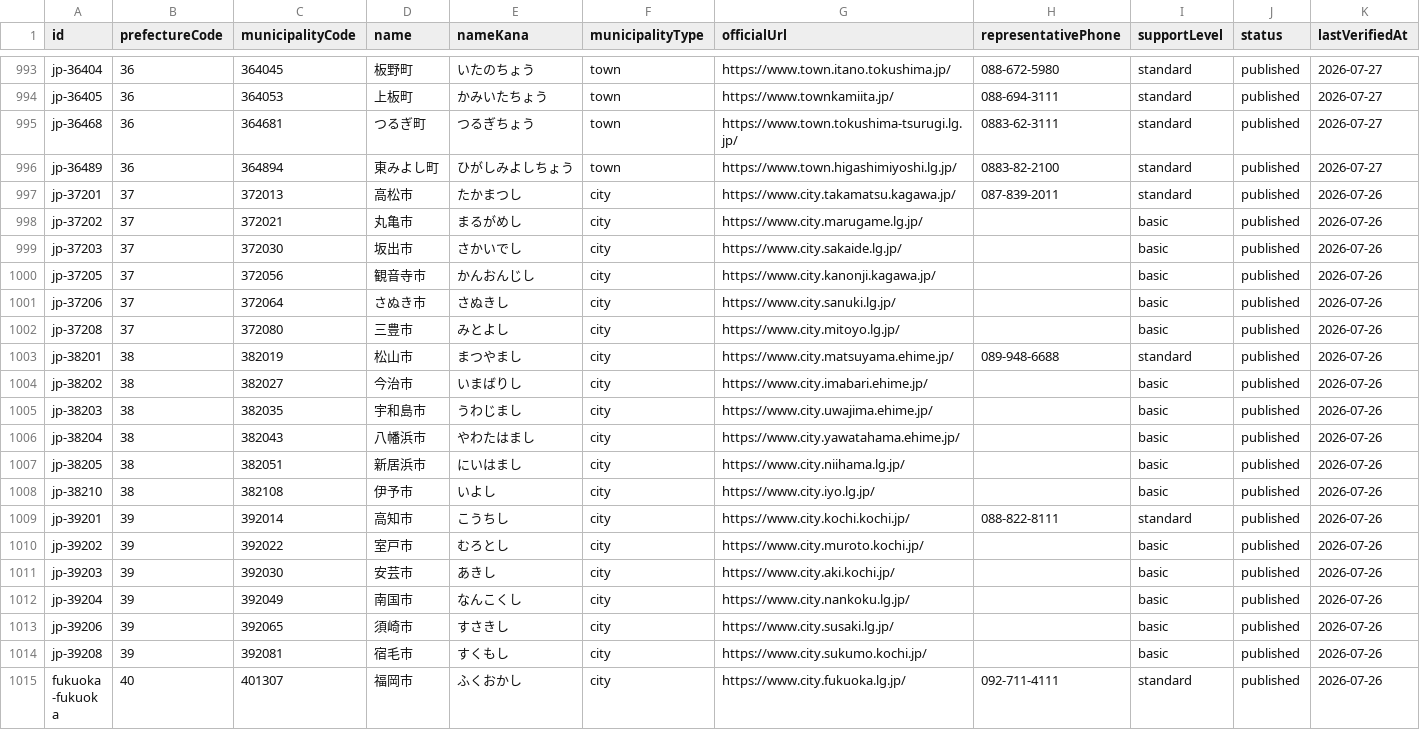
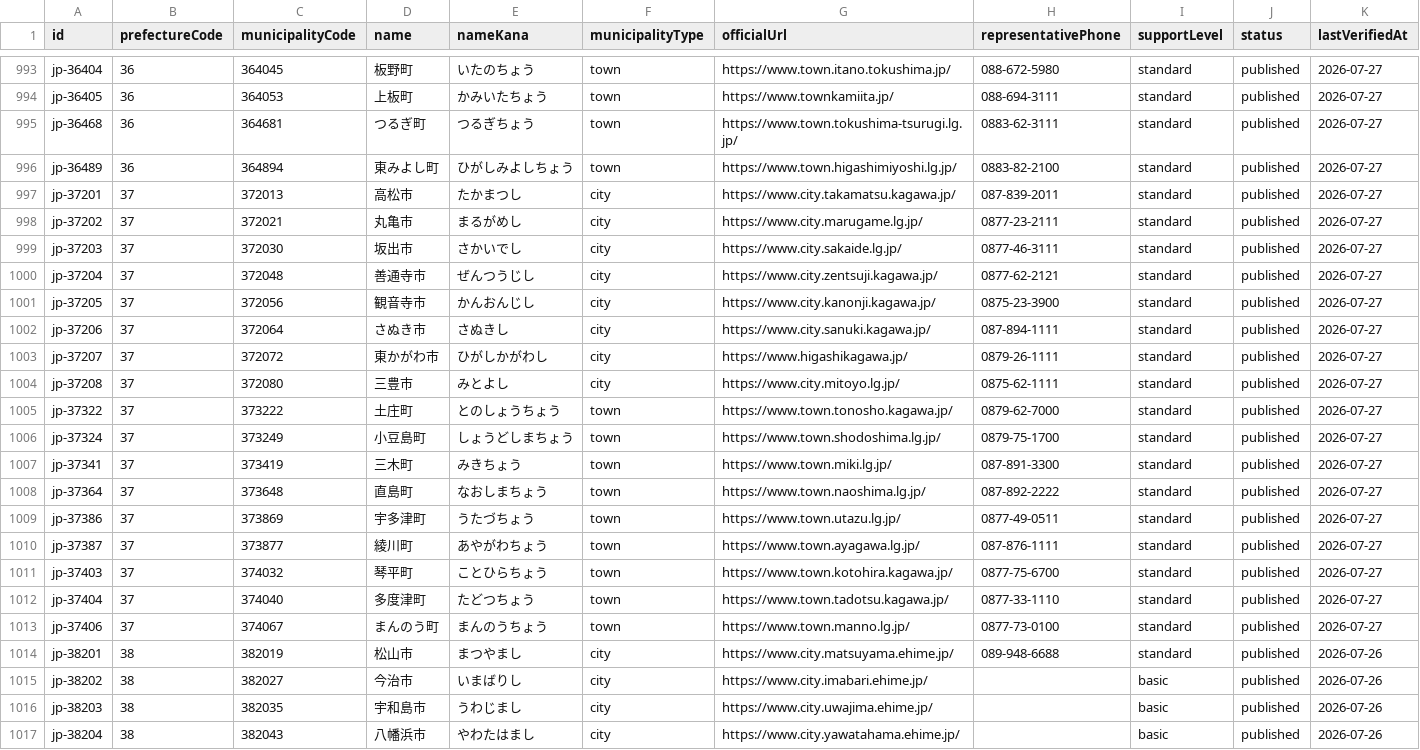
Before and after one commit to Yut8853/fukushi-portal, a CSV file: data/municipalities.csv, drawn as a sheet; only a part is shown, gaps mark what is left out; the shorter side is filled out with more unchanged rows.

```diff
--- a/data/municipalities.csv
+++ b/data/municipalities.csv
@@ -996,8 +996,19 @@ jp-36468,36,364681,つるぎ町,つるぎちょう,town,https://www.town.tokushi
 jp-36489,36,364894,東みよし町,ひがしみよしちょう,town,https://www.town.higashimiyoshi.lg.jp/,0883-82-2100,standard,published,2026-07-27
-jp-37201,37,372013,高松市,たかまつし,city,https://www.city.takamatsu.kagawa.jp/,087-839-2011,standard,published,2026-07-26
-jp-37202,37,372021,丸亀市,まるがめし,city,https://www.city.marugame.lg.jp/,,basic,published,2026-07-26
-jp-37203,37,372030,坂出市,さかいでし,city,https://www.city.sakaide.lg.jp/,,basic,published,2026-07-26
-jp-37205,37,372056,観音寺市,かんおんじし,city,https://www.city.kanonji.kagawa.jp/,,basic,published,2026-07-26
-jp-37206,37,372064,さぬき市,さぬきし,city,https://www.city.sanuki.lg.jp/,,basic,published,2026-07-26
-jp-37208,37,372080,三豊市,みとよし,city,https://www.city.mitoyo.lg.jp/,,basic,published,2026-07-26
+jp-37201,37,372013,高松市,たかまつし,city,https://www.city.takamatsu.kagawa.jp/,087-839-2011,standard,published,2026-07-27
+jp-37202,37,372021,丸亀市,まるがめし,city,https://www.city.marugame.lg.jp/,0877-23-2111,standard,published,2026-07-27
+jp-37203,37,372030,坂出市,さかいでし,city,https://www.city.sakaide.lg.jp/,0877-46-3111,standard,published,2026-07-27
+jp-37204,37,372048,善通寺市,ぜんつうじし,city,https://www.city.zentsuji.kagawa.jp/,0877-62-2121,standard,published,2026-07-27
+jp-37205,37,372056,観音寺市,かんおんじし,city,https://www.city.kanonji.kagawa.jp/,0875-23-3900,standard,published,2026-07-27
+jp-37206,37,372064,さぬき市,さぬきし,city,https://www.city.sanuki.kagawa.jp/,087-894-1111,standard,published,2026-07-27
+jp-37207,37,372072,東かがわ市,ひがしかがわし,city,https://www.higashikagawa.jp/,0879-26-1111,standard,published,2026-07-27
+jp-37208,37,372080,三豊市,みとよし,city,https://www.city.mitoyo.lg.jp/,0875-62-1111,standard,published,2026-07-27
+jp-37322,37,373222,土庄町,とのしょうちょう,town,https://www.town.tonosho.kagawa.jp/,0879-62-7000,standard,published,2026-07-27
+jp-37324,37,373249,小豆島町,しょうどしまちょう,town,https://www.town.shodoshima.lg.jp/,0879-75-1700,standard,published,2026-07-27
+jp-37341,37,373419,三木町,みきちょう,town,https://www.town.miki.lg.jp/,087-891-3300,standard,published,2026-07-27
+jp-37364,37,373648,直島町,なおしまちょう,town,https://www.town.naoshima.lg.jp/,087-892-2222,standard,published,2026-07-27
+jp-37386,37,373869,宇多津町,うたづちょう,town,https://www.town.utazu.lg.jp/,0877-49-0511,standard,published,2026-07-27
+jp-37387,37,373877,綾川町,あやがわちょう,town,https://www.town.ayagawa.lg.jp/,087-876-1111,standard,published,2026-07-27
+jp-37403,37,374032,琴平町,ことひらちょう,town,https://www.town.kotohira.kagawa.jp/,0877-75-6700,standard,published,2026-07-27
+jp-37404,37,374040,多度津町,たどつちょう,town,https://www.town.tadotsu.kagawa.jp/,0877-33-1110,standard,published,2026-07-27
+jp-37406,37,374067,まんのう町,まんのうちょう,town,https://www.town.manno.lg.jp/,0877-73-0100,standard,published,2026-07-27
 jp-38201,38,382019,松山市,まつやまし,city,https://www.city.matsuyama.ehime.jp/,089-948-6688,standard,published,2026-07-26
```
Also changed, not shown: data/nationwide-municipalities.csv, data/sources.csv, 3 other files.
